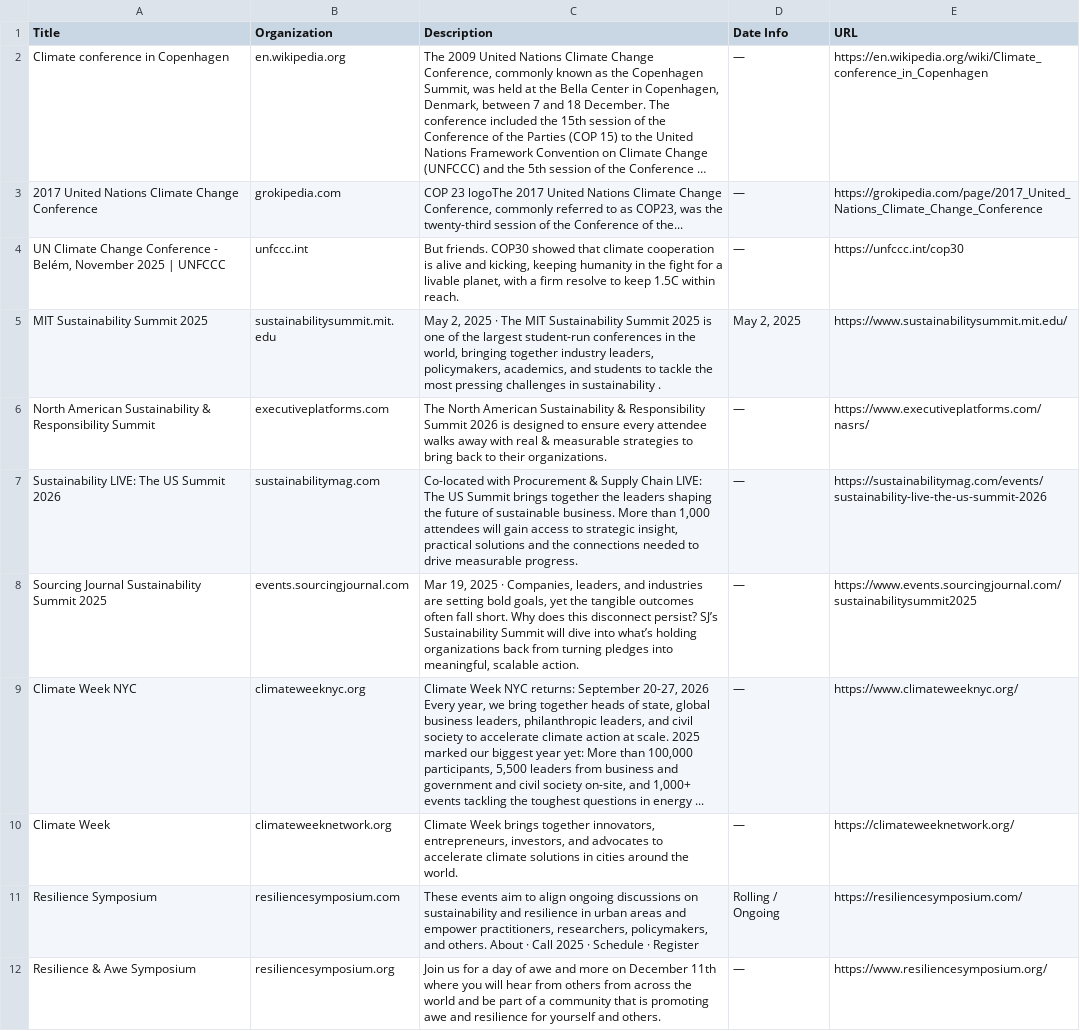
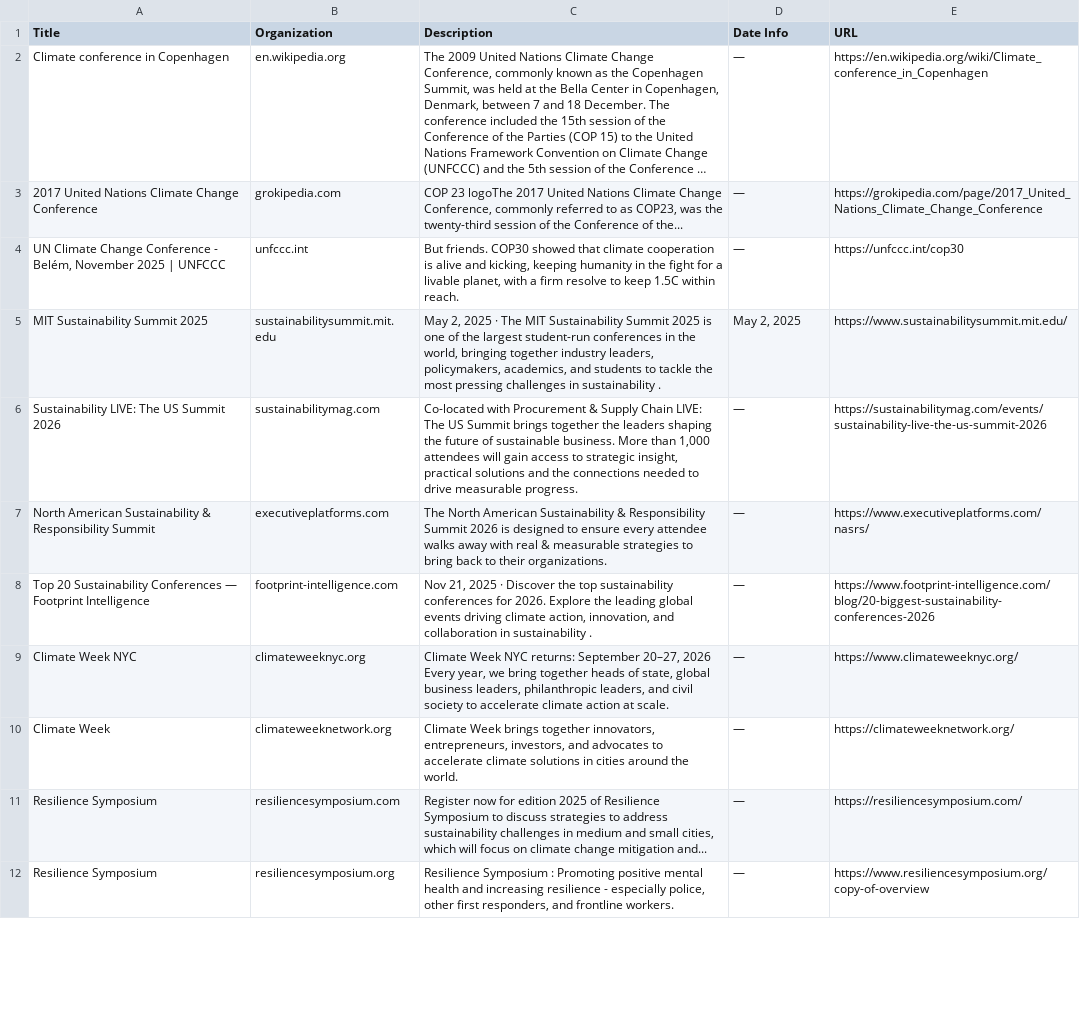
Before and after one commit to bb3292/climate-cardinals-newsletter, a CSV file: weekly_data/events.csv, drawn as a sheet; only a part is shown; long unchanged cells end in …; removed rows and columns are numbered as before the commit, all else as after; the diff covers the shown part only; the diff names each change by its address in the sheet, - before the commit and + after, or states it on an @@ line.

```diff
--- a/weekly_data/events.csv
+++ b/weekly_data/events.csv
@@ row 7 moved to row 6: Sustainability LIVE: The US Summit 2026 @@
-row 8: Sourcing Journal Sustainability Summit 2025 | events.sourcingjournal.com | Mar 19, 2025 · Companies, leaders, and industries are setting bold goals, yet the tangible outcomes often fall short. Why does this disconnect persist? SJ’s Sustainability Summit will dive into what’s holding organizations back from turning pledges into meaningful, scalable action. | — | https://www.events.sourcingjournal.com/sustainabilitysummit2025
+row 8: Top 20 Sustainability Conferences — Footprint Intelligence | footprint-intelligence.com | Nov 21, 2025 · Discover the top sustainability conferences for 2026. Explore the leading global events driving climate action, innovation, and collaboration in sustainability . | — | https://www.footprint-intelligence.com/blog/20-biggest-sustainability-conferences-2026
-C9 (Description): …returns: September 20-27, 2026 Every year, we bring together heads of state, global business leaders, philanthropic leaders, and civil society to accelerate climate action at scale. 2025 marked our biggest year yet: More than 100,000 participants, 5,500 leaders from business and government and civil society on-site, and 1,000+ events tackling the toughest questions in energy ...
+C9 (Description): …returns: September 20–27, 2026 Every year, we bring together heads of state, global business leaders, philanthropic leaders, and civil society to accelerate climate action at scale.
-C11 (Description): These events aim to align ongoing discussions on sustainability and resilience in urban areas and empower practitioners, researchers, policymakers, and others. About · Call 2025 · Schedule · Register
+C11 (Description): Register now for edition 2025 of Resilience Symposium to discuss strategies to address sustainability challenges in medium and small cities, which will focus on climate change mitigation and...
-D11 (Date Info): Rolling / Ongoing
+D11 (Date Info): —
-A12 (Title): Resilience & Awe Symposium
+A12 (Title): Resilience Symposium
-C12 (Description): Join us for a day of awe and more on December 11th where you will hear from others from across the world and be part of a community that is promoting awe and resilience for yourself and others.
+C12 (Description): Resilience Symposium : Promoting positive mental health and increasing resilience - especially police, other first responders, and frontline workers.
-E12 (URL): https://www.resiliencesymposium.org/
+E12 (URL): https://www.resiliencesymposium.org/copy-of-overview
```
Also changed, not shown: 4 added rows, 4 removed rows and 2 edited cells elsewhere in this file, weekly_data/csr_reports.csv, weekly_data/experts.csv, 1 other file.
